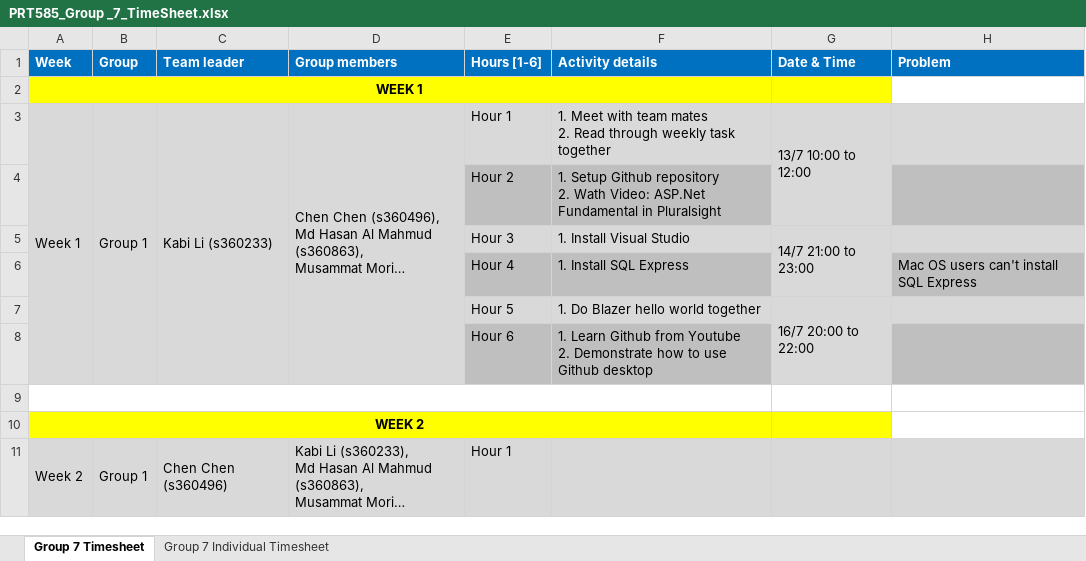
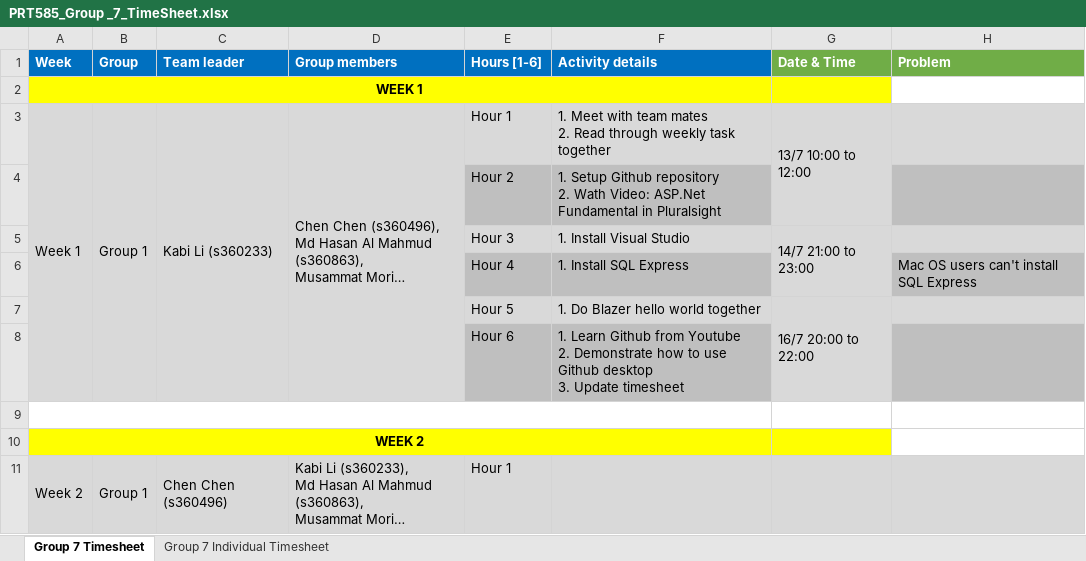
Before and after one commit to kkkkabi/PRT585-TEAM7, an Excel workbook: PRT585_Group _7_TimeSheet.xlsx, sheet Group 7 Timesheet, drawn as a sheet; only a part is shown; long unchanged cells end in …; values as stored, in another font and other column widths than the file's, no borders; ↵ is a line break in a cell; the diff names each change by its address in the sheet, - before the commit and + after, or states it on an @@ line.

```diff
--- a/PRT585_Group _7_TimeSheet.xlsx (sheet Group 7 Timesheet)
+++ b/PRT585_Group _7_TimeSheet.xlsx (sheet Group 7 Timesheet)
-G1:H1 fill: #0070C0
+G1:H1 fill: #70AD47
-F8 (Activity details): …Github desktop
+F8 (Activity details): …Github desktop ↵ 3. Update timesheet
```
Also changed, not shown: 1 other file.
